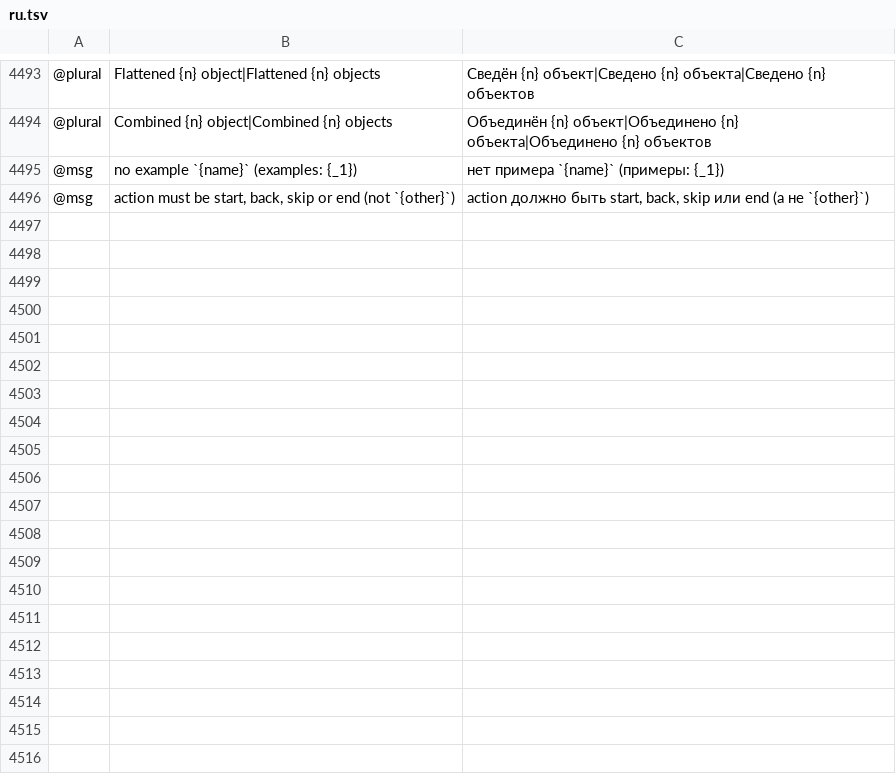
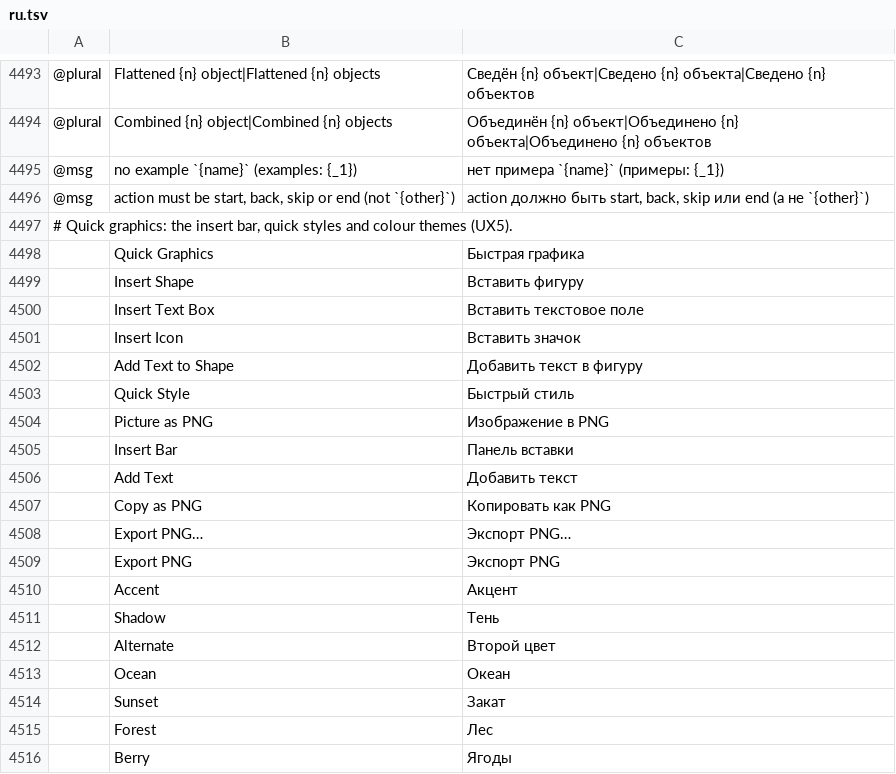
Before and after one commit to treeforjs/vectorcraft, a TSV file: crates/ui-egui/src/i18n/ru.tsv, drawn as a sheet; only a part is shown, gaps mark what is left out; the diff covers the shown part only; the diff names each change by its address in the sheet, - before the commit and + after, or states it on an @@ line.

```diff
--- a/crates/ui-egui/src/i18n/ru.tsv
+++ b/crates/ui-egui/src/i18n/ru.tsv
+row 4497: # Quick graphics: the insert bar, quick styles and colour themes (UX5).
+row 4498:  | Quick Graphics | Быстрая графика
+row 4499:  | Insert Shape | Вставить фигуру
+row 4500:  | Insert Text Box | Вставить текстовое поле
+row 4501:  | Insert Icon | Вставить значок
+row 4502:  | Add Text to Shape | Добавить текст в фигуру
+row 4503:  | Quick Style | Быстрый стиль
+row 4504:  | Picture as PNG | Изображение в PNG
+row 4505:  | Insert Bar | Панель вставки
+row 4506:  | Add Text | Добавить текст
+row 4507:  | Copy as PNG | Копировать как PNG
+row 4508:  | Export PNG… | Экспорт PNG…
+row 4509:  | Export PNG | Экспорт PNG
+row 4510:  | Accent | Акцент
+row 4511:  | Shadow | Тень
+row 4512:  | Alternate | Второй цвет
+row 4513:  | Ocean | Океан
+row 4514:  | Sunset | Закат
+row 4515:  | Forest | Лес
+row 4516:  | Berry | Ягоды
```
Also changed, not shown: 40 added rows elsewhere in this file, crates/ui-egui/src/i18n/cs.tsv, crates/ui-egui/src/i18n/fr.tsv, 25 other files.
